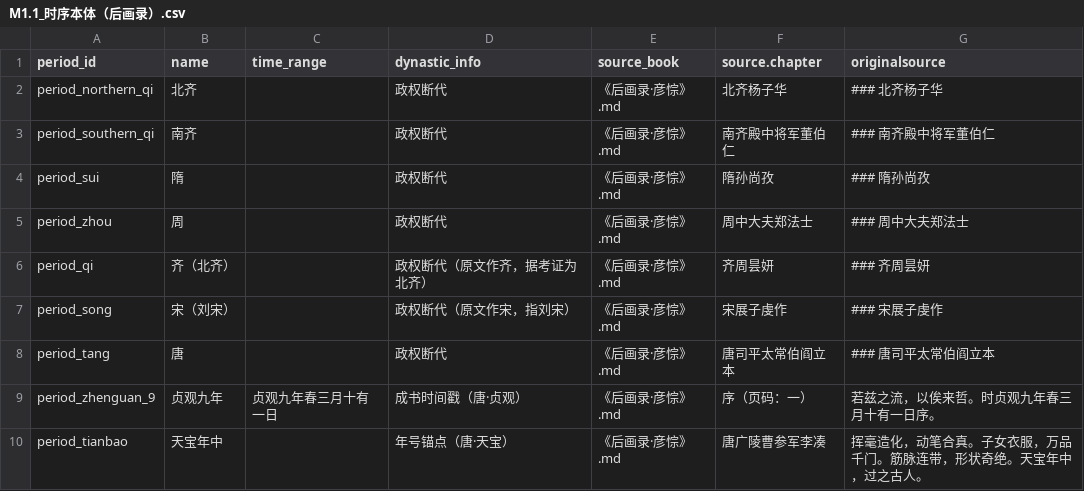
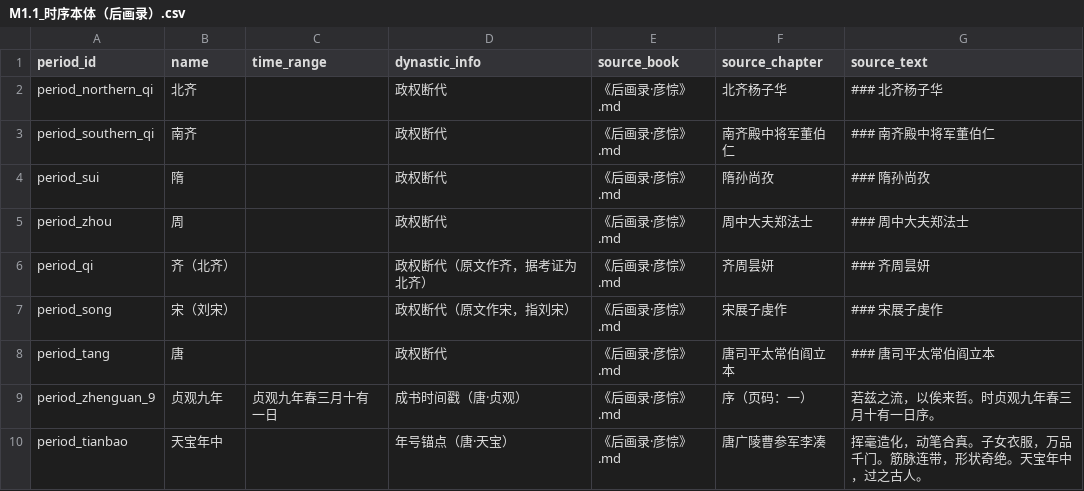
Before and after one commit to fengbaifan/Knowledge-Map-of-Chinese-Figure-Painting, a CSV file: data/正式抽取第二轮（前十本）精细比对/后画录/抽取结果/M1.1_时序本体（后画录）.csv, drawn as a sheet.

```diff
--- a/data/正式抽取第二轮（前十本）精细比对/后画录/抽取结果/M1.1_时序本体（后画录）.csv
+++ b/data/正式抽取第二轮（前十本）精细比对/后画录/抽取结果/M1.1_时序本体（后画录）.csv
@@ -1,2 +1,2 @@
-"period_id","name","time_range","dynastic_info","source_book","source.chapter","originalsource"
+period_id,name,time_range,dynastic_info,source_book,source_chapter,source_text
 "period_northern_qi","北齐","","政权断代","《后画录·彦悰》.md","北齐杨子华","### 北齐杨子华"
```
Also changed, not shown: data/正式抽取第二轮（前十本）精细比对/古画品录/抽取结果/M2.3_社会关系实例（古画品录）.csv, data/正式抽取第二轮（前十本）精细比对/古画品录/抽取结果/M3.2_文献著录与品评（古画品录）.csv, 7 other files.
